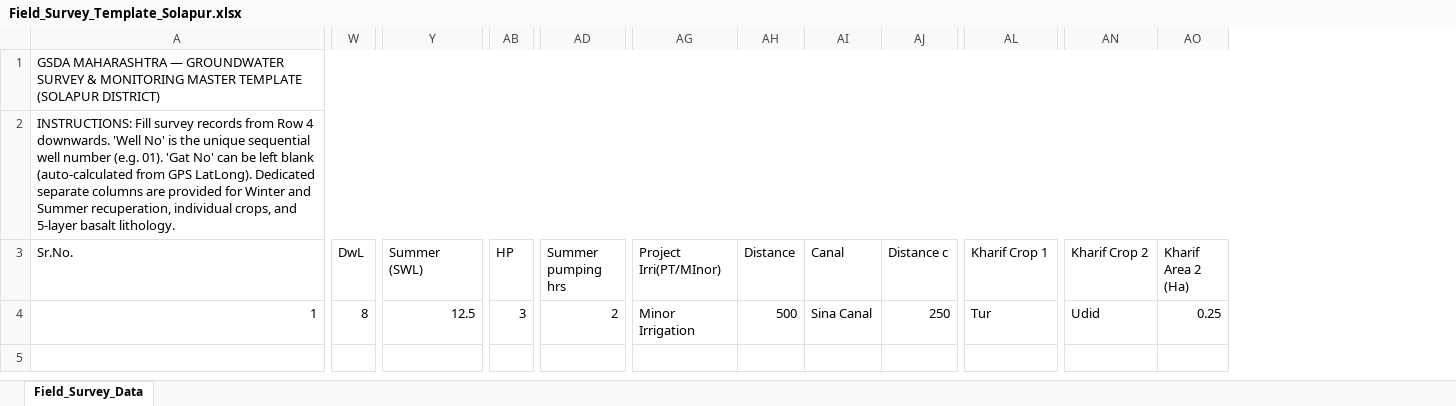
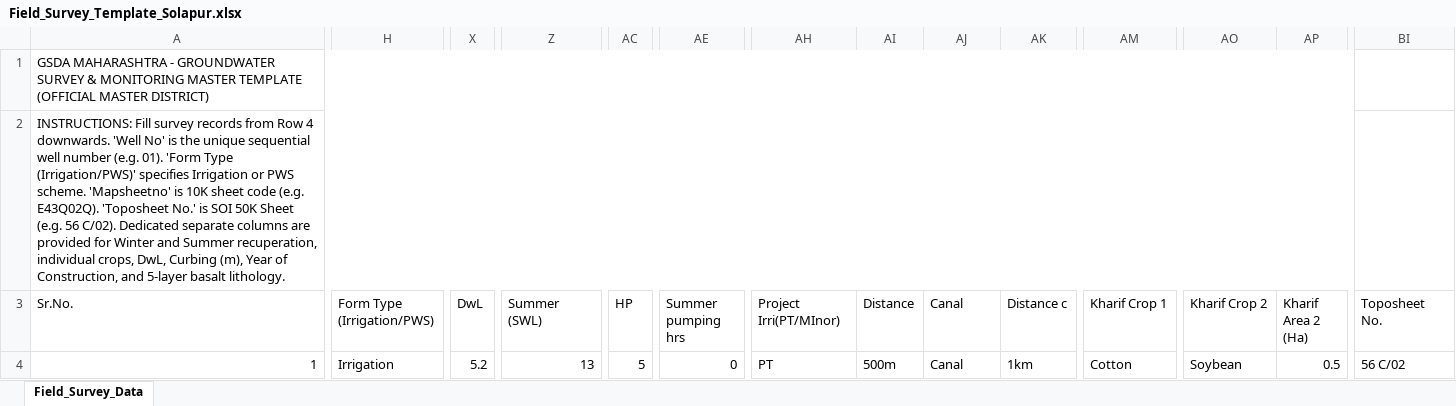
Before and after one commit to varadvn09-cmyk/well-survey, an Excel workbook: Field_Survey_Template_Solapur.xlsx, sheet Field_Survey_Data, drawn as a sheet; only a part is shown, gaps mark what is left out; values as stored, in another font and other column widths than the file's, no cell formats; removed rows and columns are numbered as before the commit, all else as after; the diff covers the shown part only; the diff names each change by its address in the sheet, - before the commit and + after, or states it on an @@ line.

```diff
--- a/Field_Survey_Template_Solapur.xlsx (sheet Field_Survey_Data)
+++ b/Field_Survey_Template_Solapur.xlsx (sheet Field_Survey_Data)
+column H (Form Type (Irrigation/PWS)), row 4: Irrigation
+column BI (Toposheet No.), row 4: 56 C/02
-A1 (Sr.No.): GSDA MAHARASHTRA — GROUNDWATER SURVEY & MONITORING MASTER TEMPLATE (SOLAPUR DISTRICT)
+A1 (Sr.No.): GSDA MAHARASHTRA - GROUNDWATER SURVEY & MONITORING MASTER TEMPLATE (OFFICIAL MASTER DISTRICT)
-A1:BH1 merged
+A1:BH1 merged
-A2 (Sr.No.): …(e.g. 01). 'Gat No' can be left blank (auto-calculated from GPS LatLong). Dedicated separate columns are provided for Winter and Summer recuperation, individual crops, and 5-layer…
+A2 (Sr.No.): …(e.g. 01). 'Form Type (Irrigation/PWS)' specifies Irrigation or PWS scheme. 'Mapsheetno' is 10K sheet code (e.g. E43Q02Q). 'Toposheet No.' is SOI 50K Sheet (e.g. 56 C/02). Dedicated separate columns are provided for Winter and Summer recuperation, individual crops, DwL, Curbing (m), Year of Construction, and 5-layer…
-A2:BH2 merged
+A2:BH2 merged
-X4 (DwL): 8
+X4 (DwL): 5.2
-Z4 (Summer (SWL)): 12.5
+Z4 (Summer (SWL)): 13
-AC4 (HP): 3
+AC4 (HP): 5
-AE4 (Summer pumping hrs): 2
+AE4 (Summer pumping hrs): 0
-AH4 (Project Irri(PT/MInor)): Minor Irrigation
+AH4 (Project Irri(PT/MInor)): PT
-AI4 (Distance): 500
+AI4 (Distance): 500m
-AJ4 (Canal): Sina Canal
+AJ4 (Canal): Canal
-AK4 (Distance c): 250
+AK4 (Distance c): 1km
-AM4 (Kharif Crop 1): Tur
+AM4 (Kharif Crop 1): Cotton
-AO4 (Kharif Crop 2): Udid
+AO4 (Kharif Crop 2): Soybean
-AP4 (Kharif Area 2 (Ha)): 0.25
+AP4 (Kharif Area 2 (Ha)): 0.5
```
Also changed, not shown: 13 edited cells elsewhere in this sheet, cell formats, Field_Survey_Template_Kolhapur.xlsx, Field_Survey_Template_Latur.xlsx, 13 other files.
